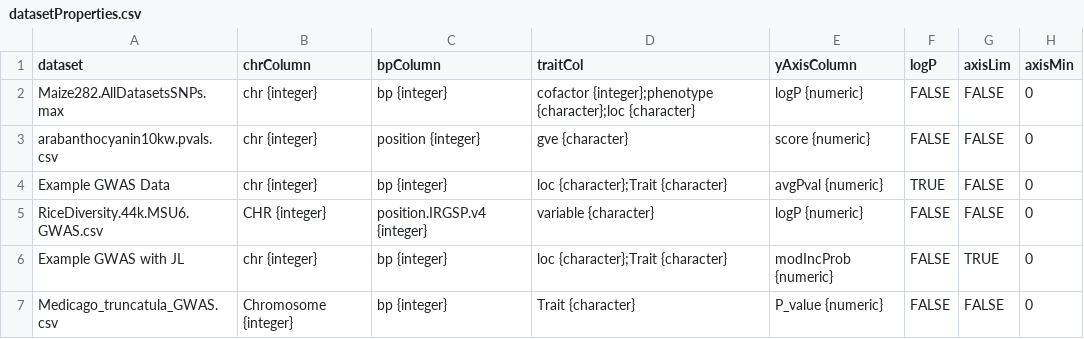
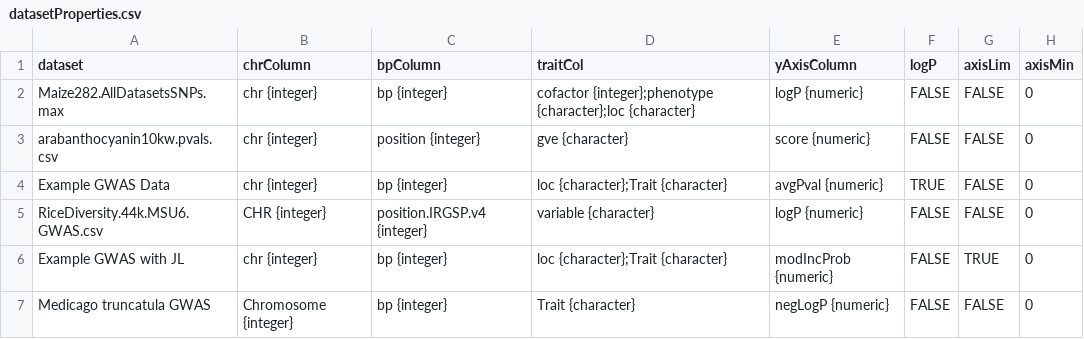
Before and after one commit to legumeinfo/ZBrowse, a CSV file: www/config/datasetProperties.csv, drawn as a sheet; only a part is shown; the diff names each change by its address in the sheet, - before the commit and + after, or states it on an @@ line.

Commit message:
Create annotations and GWAS data from HTTP data stores, instead of from local files created by python scripts

```diff
--- a/www/config/datasetProperties.csv
+++ b/www/config/datasetProperties.csv
-A7 (dataset): Medicago_truncatula_GWAS.csv
+A7 (dataset): Medicago truncatula GWAS
-E7 (yAxisColumn): P_value {numeric}
+E7 (yAxisColumn): negLogP {numeric}
```
Also changed, not shown: 8 other files.
